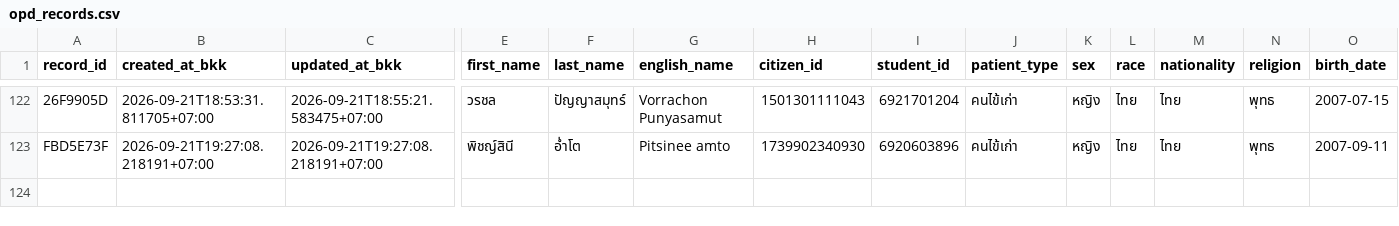
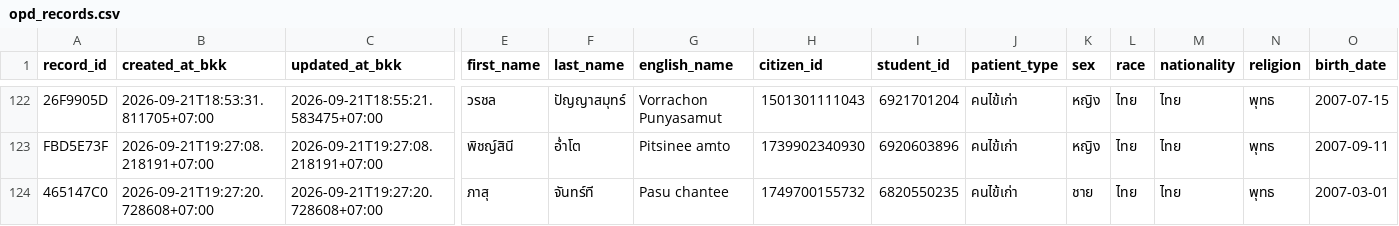
Before and after one commit to PythonianSt/OPD5, a CSV file: opd_records.csv, drawn as a sheet; only a part is shown, gaps mark what is left out; rows hold the shown columns only; the diff names each change by its address in the sheet, - before the commit and + after, or states it on an @@ line.

Commit message:
add OPD record 465147C0 2026-09-21T19:27:20.728608+07:00

```diff
--- a/opd_records.csv
+++ b/opd_records.csv
+row 124: 465147C0 | 2026-09-21T19:27:20.728608+07:00 | 2026-09-21T19:27:20.728608+07:00 | ภาสุ | จันทร์ที | Pasu chantee | 1749700155732 | 6820550235 | คนไข้เก่า | ชาย | ไทย | ไทย | พุทธ | 2007-03-01
```
